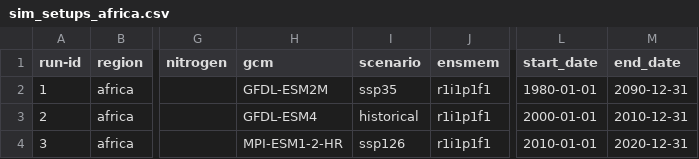
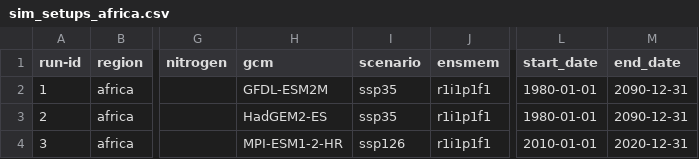
Before and after one commit to zalf-rpm/monica_africa, a CSV file: sim_setups_africa.csv, drawn as a sheet; only a part is shown, gaps mark what is left out; the diff names each change by its address in the sheet, - before the commit and + after, or states it on an @@ line.

Commit message:
Update sim_setups_africa.csv
GCM HadGEM2-ES used

```diff
--- a/sim_setups_africa.csv
+++ b/sim_setups_africa.csv
-H3 (gcm): GFDL-ESM4
+H3 (gcm): HadGEM2-ES
-I3 (scenario): historical
+I3 (scenario): ssp35
-L3 (start_date): 2000-01-01
+L3 (start_date): 1980-01-01
-M3 (end_date): 2010-12-31
+M3 (end_date): 2090-12-31
```
